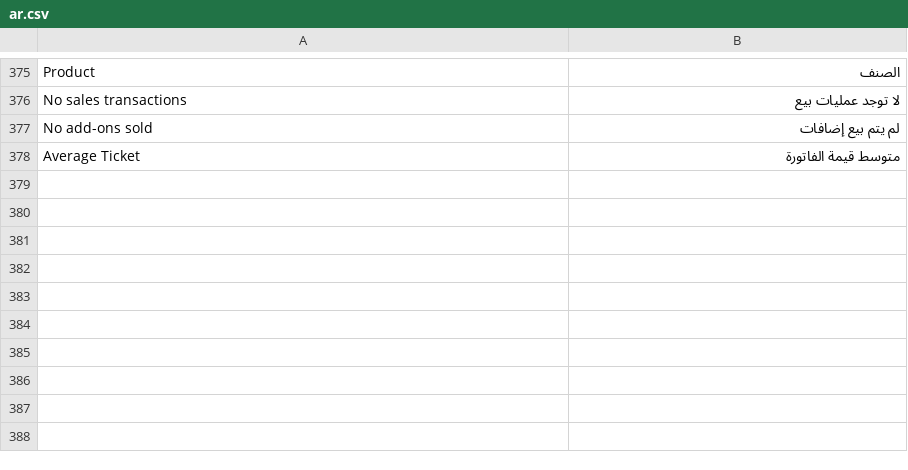
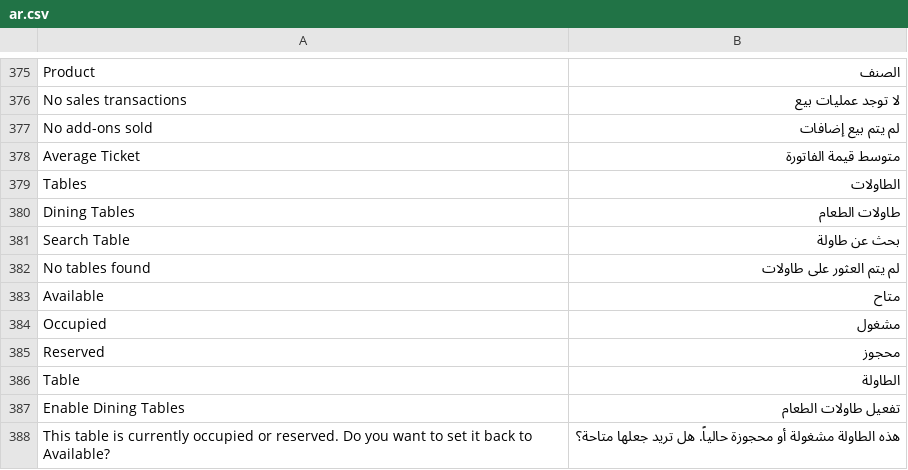
Before and after one commit to fuhaed/highspeed_pos, a CSV file: highspeed_pos/translations/ar.csv, drawn as a sheet; only a part is shown, gaps mark what is left out; the diff names each change by its address in the sheet, - before the commit and + after, or states it on an @@ line.

Commit message:
feat: Integrate dining table management system with POS, KDS and profile isolation

```diff
--- a/highspeed_pos/translations/ar.csv
+++ b/highspeed_pos/translations/ar.csv
+row 379: Tables | الطاولات
+row 380: Dining Tables | طاولات الطعام
+row 381: Search Table | بحث عن طاولة
+row 382: No tables found | لم يتم العثور على طاولات
+row 383: Available | متاح
+row 384: Occupied | مشغول
+row 385: Reserved | محجوز
+row 386: Table | الطاولة
+row 387: Enable Dining Tables | تفعيل طاولات الطعام
+row 388: This table is currently occupied or reserved. Do you want to set it back to Available? | هذه الطاولة مشغولة أو محجوزة حالياً. هل تريد جعلها متاحة؟
```
Also changed, not shown: 14 other files.
